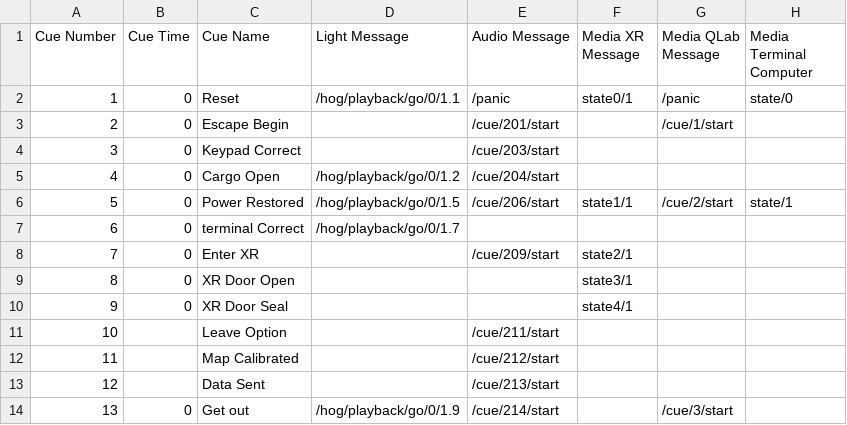
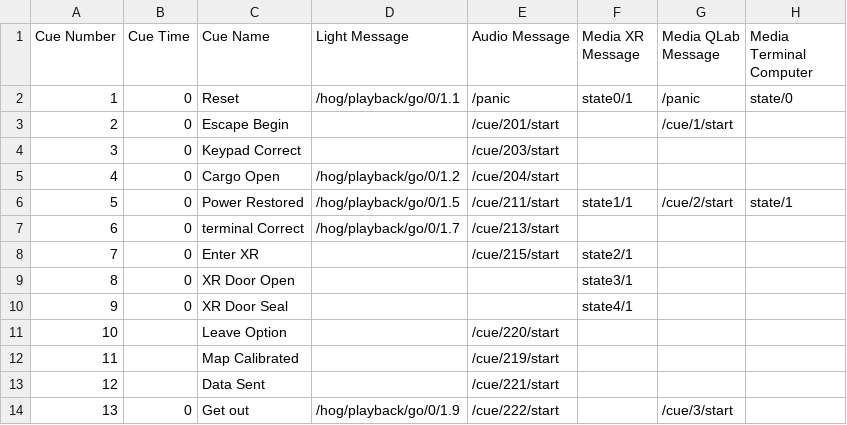
Before and after one commit to mikebru/CERP-CONTROL, a TSV file: TouchDesigner/MasterControl/CueSheet/Master Control Cue Sheet - Sheet1.tsv, drawn as a sheet.

```diff
--- a/TouchDesigner/MasterControl/CueSheet/Master Control Cue Sheet - Sheet1.tsv
+++ b/TouchDesigner/MasterControl/CueSheet/Master Control Cue Sheet - Sheet1.tsv
@@ -5,10 +5,10 @@ Cue Number	Cue Time	Cue Name	Light Message	Audio Message	Media XR Message	Media
 4	0	Cargo Open	/hog/playback/go/0/1.2 	/cue/204/start			
-5	0	Power Restored	/hog/playback/go/0/1.5 	/cue/206/start	state1/1	/cue/2/start	state/1
-6	0	terminal Correct	/hog/playback/go/0/1.7 				
-7	0	Enter XR		/cue/209/start	state2/1		
+5	0	Power Restored	/hog/playback/go/0/1.5 	/cue/211/start	state1/1	/cue/2/start	state/1
+6	0	terminal Correct	/hog/playback/go/0/1.7 	/cue/213/start			
+7	0	Enter XR		/cue/215/start	state2/1		
 8	0	XR Door Open			state3/1		
 9	0	XR Door Seal			state4/1		
-10		Leave Option		/cue/211/start			
-11		Map Calibrated		/cue/212/start			
-12		Data Sent		/cue/213/start			
-13	0	Get out	/hog/playback/go/0/1.9 	/cue/214/start		/cue/3/start	
+10		Leave Option		/cue/220/start			
+11		Map Calibrated		/cue/219/start			
+12		Data Sent		/cue/221/start			
+13	0	Get out	/hog/playback/go/0/1.9 	/cue/222/start		/cue/3/start	
```
Also changed, not shown: TouchDesigner/MasterControl/CueSheet/Audio Hint Cue Sheet - Sheet1.tsv, 2 other files.
